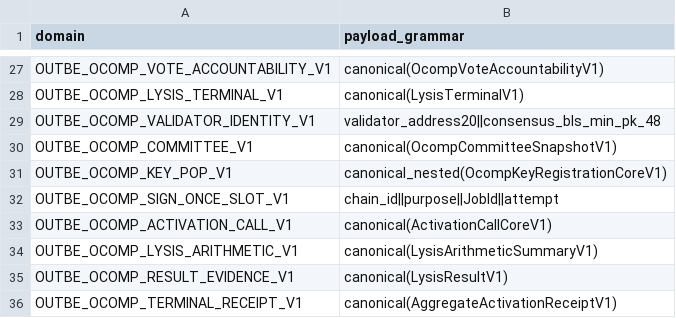
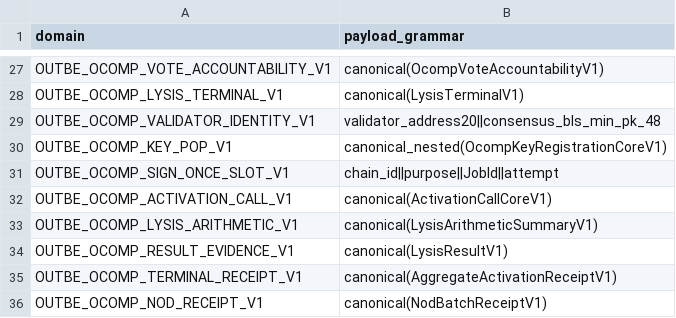
Before and after one commit to outbe/outbe-chain, a TSV file: crates/system/ocomp-protocol/registry/preimages-v1.tsv, drawn as a sheet; only a part is shown, gaps mark what is left out; the shorter side is filled out with more unchanged rows.

```diff
--- a/crates/system/ocomp-protocol/registry/preimages-v1.tsv
+++ b/crates/system/ocomp-protocol/registry/preimages-v1.tsv
@@ -29,3 +29,2 @@ OUTBE_OCOMP_LYSIS_TERMINAL_V1	canonical(LysisTerminalV1)
 OUTBE_OCOMP_VALIDATOR_IDENTITY_V1	validator_address20||consensus_bls_min_pk_48
-OUTBE_OCOMP_COMMITTEE_V1	canonical(OcompCommitteeSnapshotV1)
 OUTBE_OCOMP_KEY_POP_V1	canonical_nested(OcompKeyRegistrationCoreV1)
```
Also changed, not shown: crates/system/ocomp-protocol/registry/ocomp-v1.tsv, crates/system/ocomp-protocol/registry/schema-v1.tsv, 53 other files.
